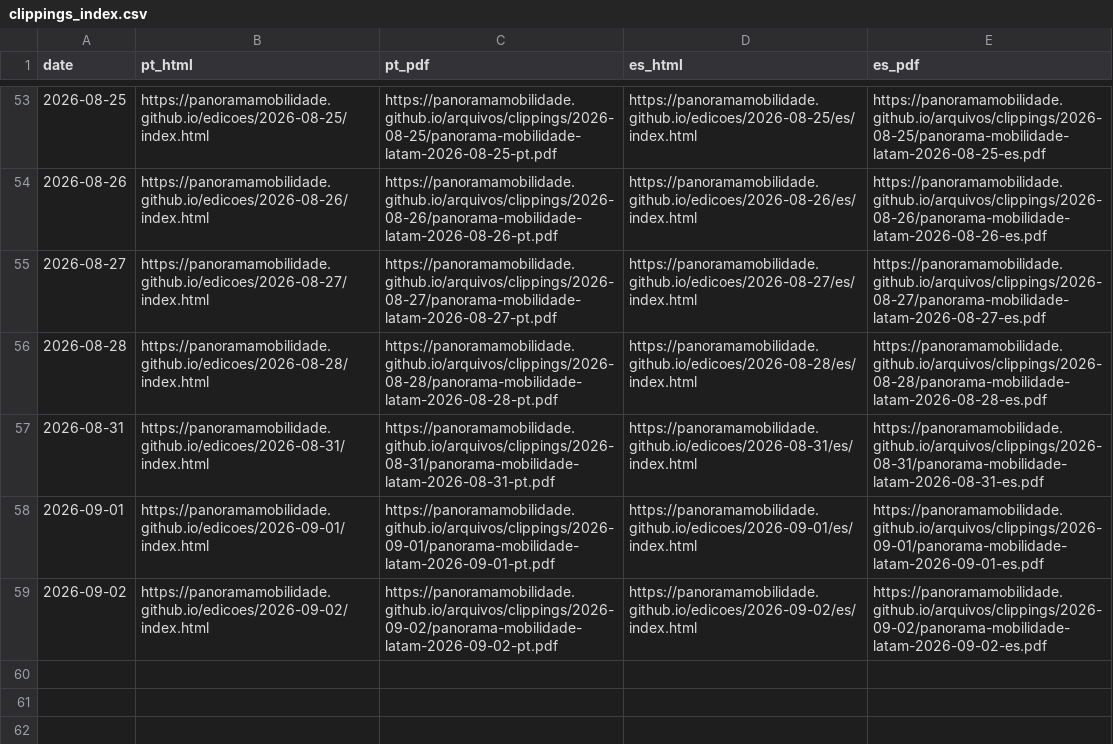
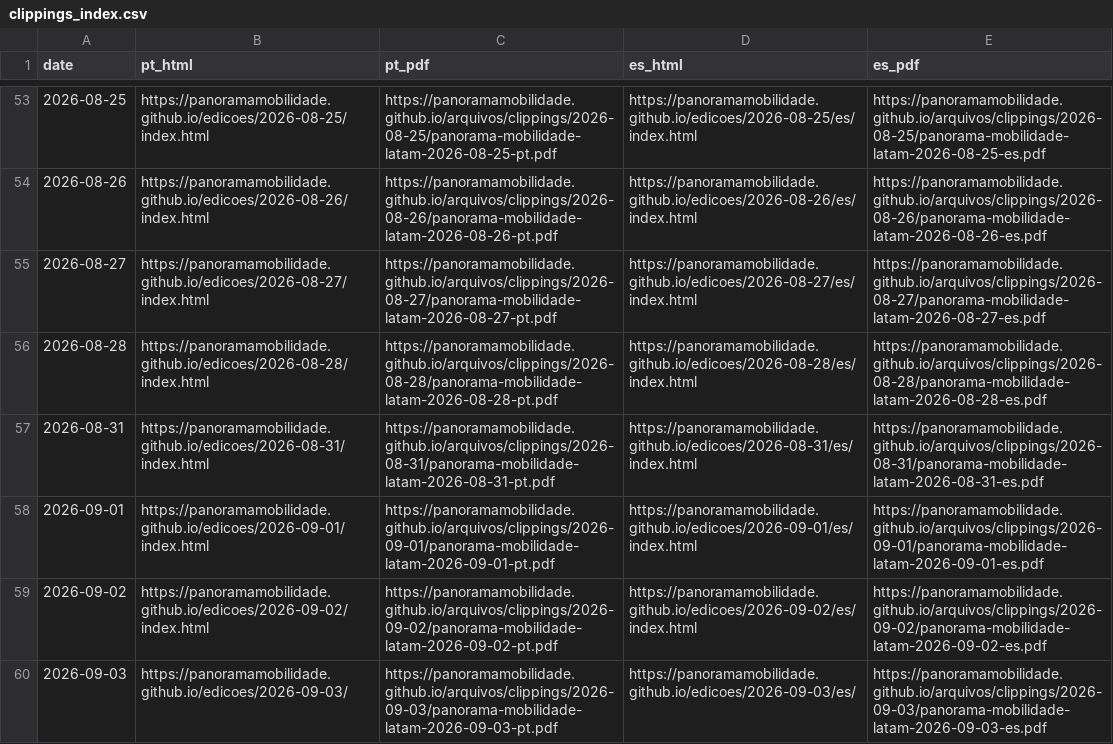
Before and after one commit to Panoramamobilidade/Panoramamobilidade.github.io, a CSV file: arquivos/clippings_index.csv, drawn as a sheet; only a part is shown, gaps mark what is left out; the diff names each change by its address in the sheet, - before the commit and + after, or states it on an @@ line.

Commit message:
Publica PANORAMA Mobilidade LATAM 2026-09-03

```diff
--- a/arquivos/clippings_index.csv
+++ b/arquivos/clippings_index.csv
+row 60: 2026-09-03 | https://panoramamobilidade.github.io/edicoes/2026-09-03/ | https://panoramamobilidade.github.io/arquivos/clippings/2026-09-03/panorama-mobilidade-latam-2026-09-03-pt.pdf | https://panoramamobilidade.github.io/edicoes/2026-09-03/es/ | https://panoramamobilidade.github.io/arquivos/clippings/2026-09-03/panorama-mobilidade-latam-2026-09-03-es.pdf
```
Also changed, not shown: 8 other files.
